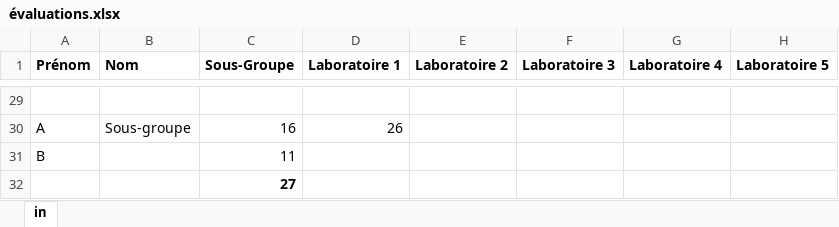
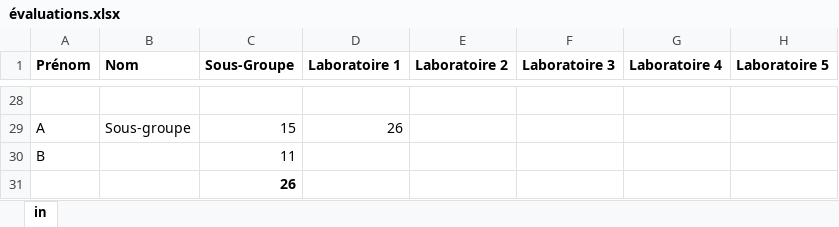
Before and after one commit to OlivierRoss/bioecologie, an Excel workbook: _cours/évaluations.xlsx, sheet in, drawn as a sheet; only a part is shown, gaps mark what is left out; values as stored, in another font and other column widths than the file's, no borders; addresses are those after the commit; the diff covers the shown part only; the diff names each change by its address in the sheet, - before the commit and + after, or states it on an @@ line.

```diff
--- a/_cours/évaluations.xlsx (sheet in)
+++ b/_cours/évaluations.xlsx (sheet in)
-C29 (Sous-Groupe): 16
+C29 (Sous-Groupe): 15
-C31 (Sous-Groupe): 27
+C31 (Sous-Groupe): 26
```
Also changed, not shown: 1 removed row and 15 edited cells elsewhere in this sheet, formulas that keep their value.
